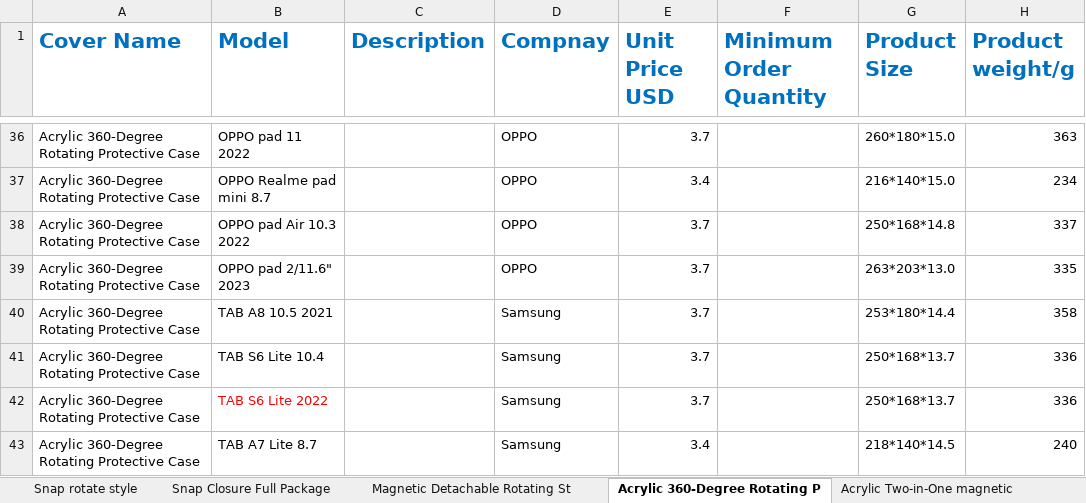
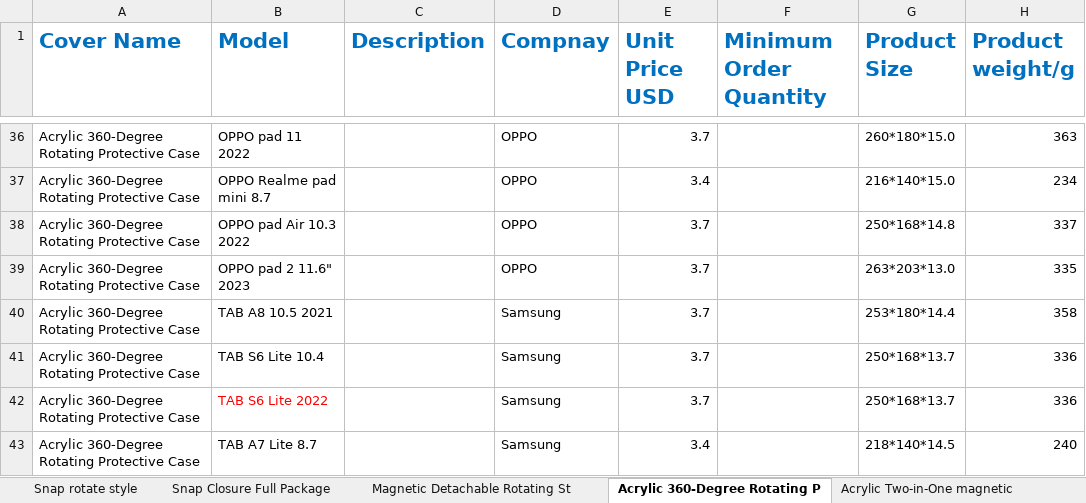
Before and after one commit to Antor1155/chao-Kai-qi-backend, an Excel workbook: ChaoKaiQiProducts.xlsx, sheet Acrylic 360-Degree Rotating P, drawn as a sheet; only a part is shown, gaps mark what is left out; values as stored, in another font and other column widths than the file's, no borders; the diff names each change by its address in the sheet, - before the commit and + after, or states it on an @@ line.

```diff
--- a/ChaoKaiQiProducts.xlsx (sheet Acrylic 360-Degree Rotating P)
+++ b/ChaoKaiQiProducts.xlsx (sheet Acrylic 360-Degree Rotating P)
-B39 (Model): OPPO pad 2/11.6" 2023
+B39 (Model): OPPO pad 2 11.6" 2023
```
Also changed, not shown: sheet Acrylic Two-in-One magnetic, other sheet tabs.
